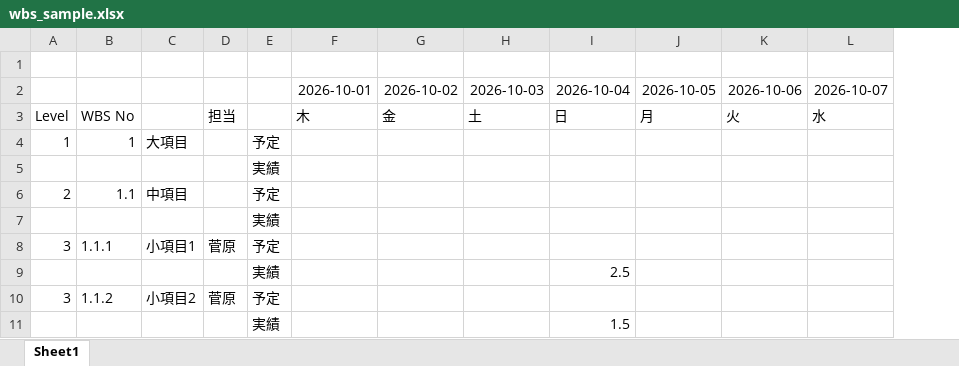
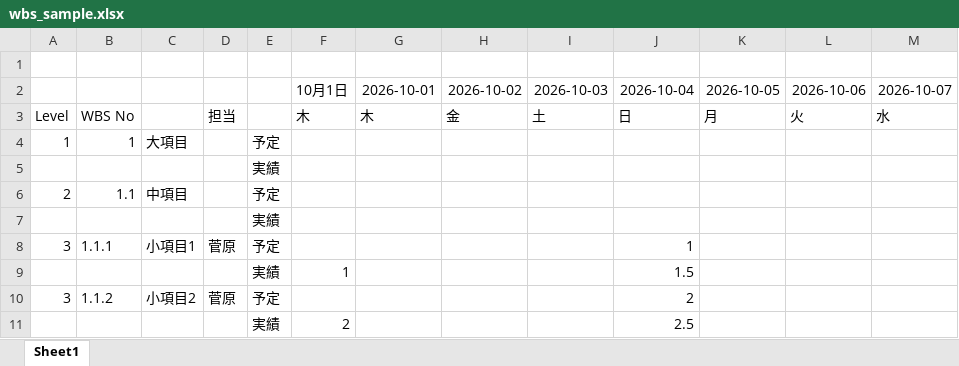
Before and after one commit to cac81571/excel-edit-java, an Excel workbook: wbs_sample.xlsx, sheet Sheet1, drawn as a sheet; values as stored, in another font and other column widths than the file's, no borders; removed rows and columns are numbered as before the commit, all else as after; the diff names each change by its address in the sheet, - before the commit and + after, or states it on an @@ line.

Commit message:
Enhance date handling in WbsWorkbook and MainFrame
- Updated WbsWorkbook to improve date parsing for numeric and formula cells, allowing for better handling of Excel date formats.
- Refactored date handling in MainFrame to utilize LocalDate directly, simplifying date manipulation and improving clarity.
- Introduced custom spinner model and editor for date selection in the UI.
- Added unit test to verify reading of numeric and formula date headers without explicit date formatting in Excel.

```diff
--- a/wbs_sample.xlsx (sheet Sheet1)
+++ b/wbs_sample.xlsx (sheet Sheet1)
+column F, rows 2-3: 10月1日 | 木; row 11: 2
-J8: (empty)
+J8: 1
@@ row 11 moved to row 9: 菅原 @@
+row 10: 3 | 1.1.2 | 小項目2 | 菅原 | 予定 |  |  |  |  | 2
-row 10: 3 | 1.1.2 | 小項目2 | 菅原 | 予定
```
Also changed, not shown: formulas that keep their value, 4 other files.
